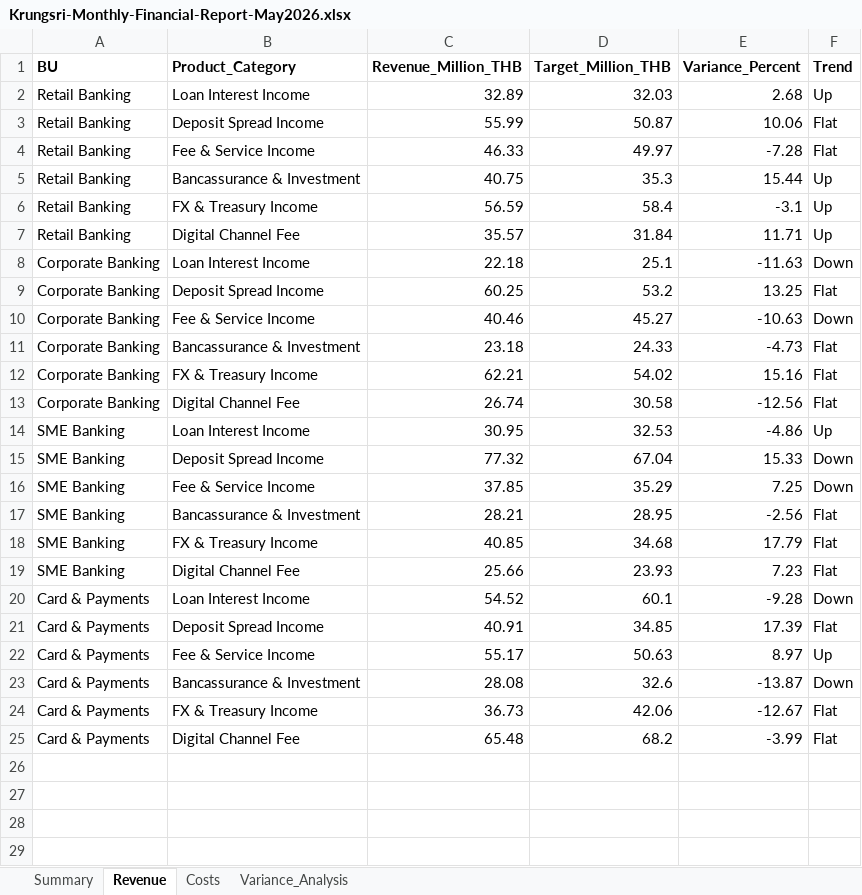
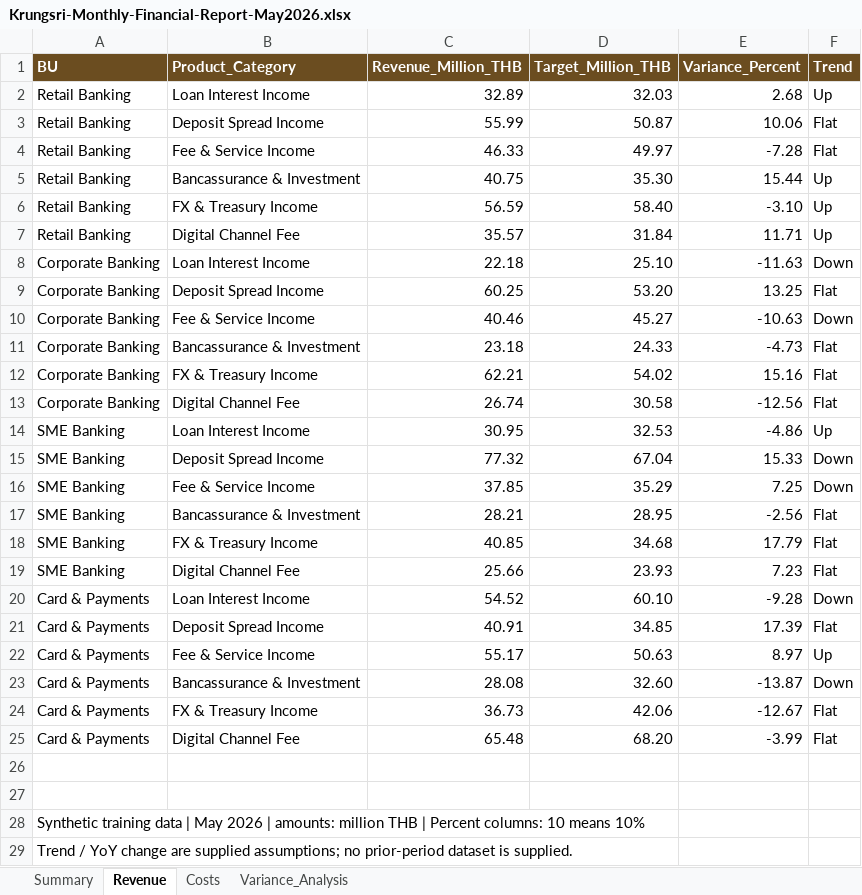
Before and after one commit to teerasej/mini-m365-copilot-champion-1, an Excel workbook: day-3-copilot-studio/files/Krungsri-Monthly-Financial-Report-May2026.xlsx, sheet Revenue, drawn as a sheet; values as stored, in another font and other column widths than the file's, no borders; table styles not drawn; the diff names each change by its address in the sheet, - before the commit and + after, or states it on an @@ line.

```diff
--- a/day-3-copilot-studio/files/Krungsri-Monthly-Financial-Report-May2026.xlsx (sheet Revenue)
+++ b/day-3-copilot-studio/files/Krungsri-Monthly-Financial-Report-May2026.xlsx (sheet Revenue)
@@ A1:F1 fill: none → #6B4D20, text colour: black → #FFFFFF @@
-D5 (Target_Million_THB): 35.3
+D5 (Target_Million_THB): 35.30
-D6 (Target_Million_THB): 58.4
+D6 (Target_Million_THB): 58.40
-E6 (Variance_Percent): -3.1
+E6 (Variance_Percent): -3.10
-D8 (Target_Million_THB): 25.1
+D8 (Target_Million_THB): 25.10
-D9 (Target_Million_THB): 53.2
+D9 (Target_Million_THB): 53.20
-D20 (Target_Million_THB): 60.1
+D20 (Target_Million_THB): 60.10
-D23 (Target_Million_THB): 32.6
+D23 (Target_Million_THB): 32.60
-D25 (Target_Million_THB): 68.2
+D25 (Target_Million_THB): 68.20
+row 26: (empty)
+row 27: (empty)
+row 28: Synthetic training data | May 2026 | amounts: million THB | Percent columns: 10 means 10%
+row 29: Trend / YoY change are supplied assumptions; no prior-period dataset is supplied.
```
Also changed, not shown: sheet Variance_Analysis, sheet Summary, sheet Costs, formulas that keep their value, 9 other files.
